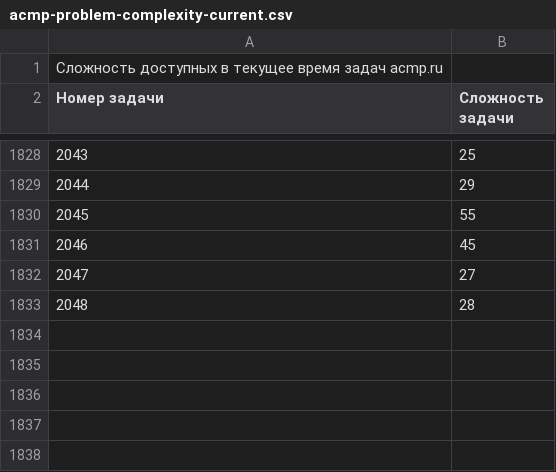
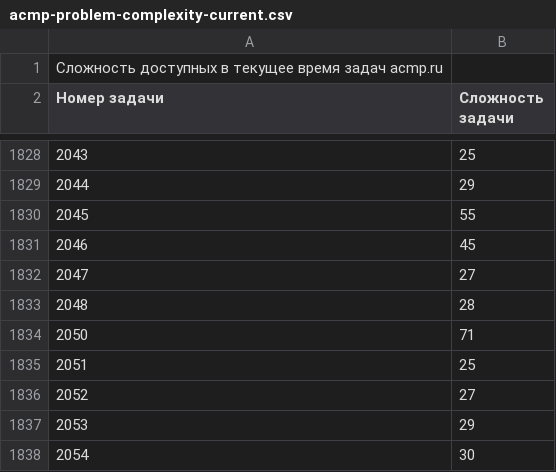
Before and after one commit to BorisMenshikov/acmp-problem-complexity-data, a CSV file: acmp-problem-complexity-current.csv, drawn as a sheet; only a part is shown, gaps mark what is left out; the diff names each change by its address in the sheet, - before the commit and + after, or states it on an @@ line.

```diff
--- a/acmp-problem-complexity-current.csv
+++ b/acmp-problem-complexity-current.csv
+row 1834: 2050 | 71
+row 1835: 2051 | 25
+row 1836: 2052 | 27
+row 1837: 2053 | 29
+row 1838: 2054 | 30
```
Also changed, not shown: acmp-problem-info-current.csv, 1 other file.
